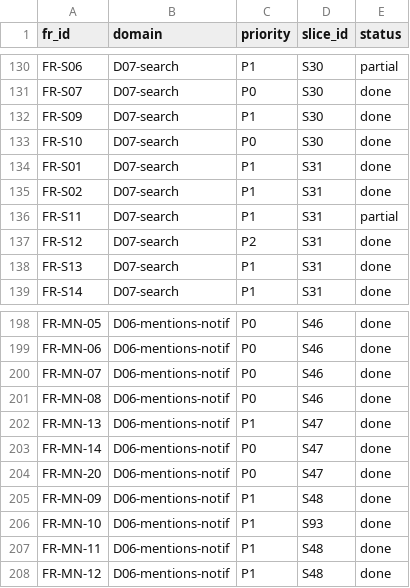
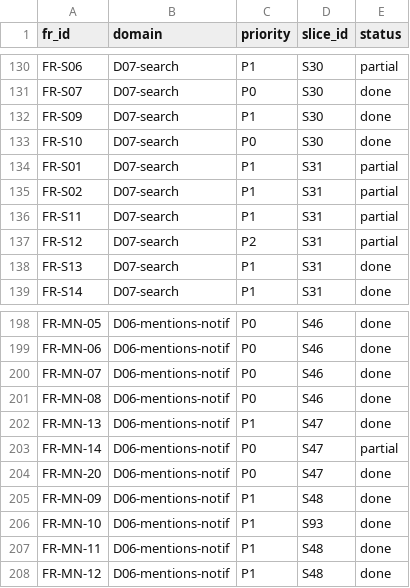
Before and after one commit to talsu/bongtalk, a CSV file: docs/tracing/fr-matrix.csv, drawn as a sheet; only a part is shown, gaps mark what is left out.

```diff
--- a/docs/tracing/fr-matrix.csv
+++ b/docs/tracing/fr-matrix.csv
@@ -133,6 +133,6 @@ FR-S09,D07-search,P1,S30,done
 FR-S10,D07-search,P0,S30,done
-FR-S01,D07-search,P1,S31,done
-FR-S02,D07-search,P1,S31,done
+FR-S01,D07-search,P1,S31,partial
+FR-S02,D07-search,P1,S31,partial
 FR-S11,D07-search,P1,S31,partial
-FR-S12,D07-search,P2,S31,done
+FR-S12,D07-search,P2,S31,partial
 FR-S13,D07-search,P1,S31,done
@@ -202,3 +202,3 @@ FR-MN-08,D06-mentions-notif,P0,S46,done
 FR-MN-13,D06-mentions-notif,P1,S47,done
-FR-MN-14,D06-mentions-notif,P0,S47,done
+FR-MN-14,D06-mentions-notif,P0,S47,partial
 FR-MN-20,D06-mentions-notif,P0,S47,done
```
Also changed, not shown: 6 other files.
